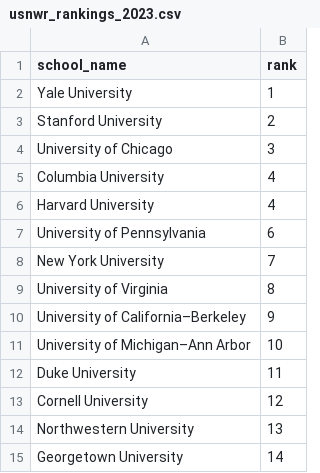
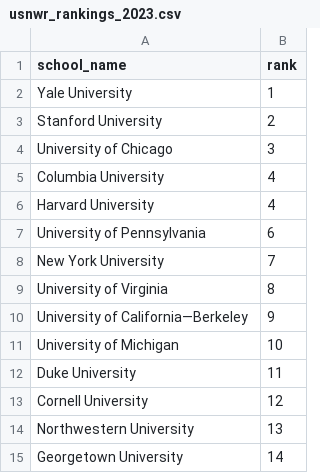
Before and after one commit to nattydeacs/law_school_predictor_, a CSV file: usnwr_rankings_2023.csv, drawn as a sheet.

```diff
--- a/usnwr_rankings_2023.csv
+++ b/usnwr_rankings_2023.csv
@@ -9,4 +9,4 @@ New York University,7
 University of Virginia,8
-University of California–Berkeley,9
-University of Michigan–Ann Arbor,10
+University of California—Berkeley,9
+University of Michigan,10
 Duke University,11
```
Also changed, not shown: 6 other files.
